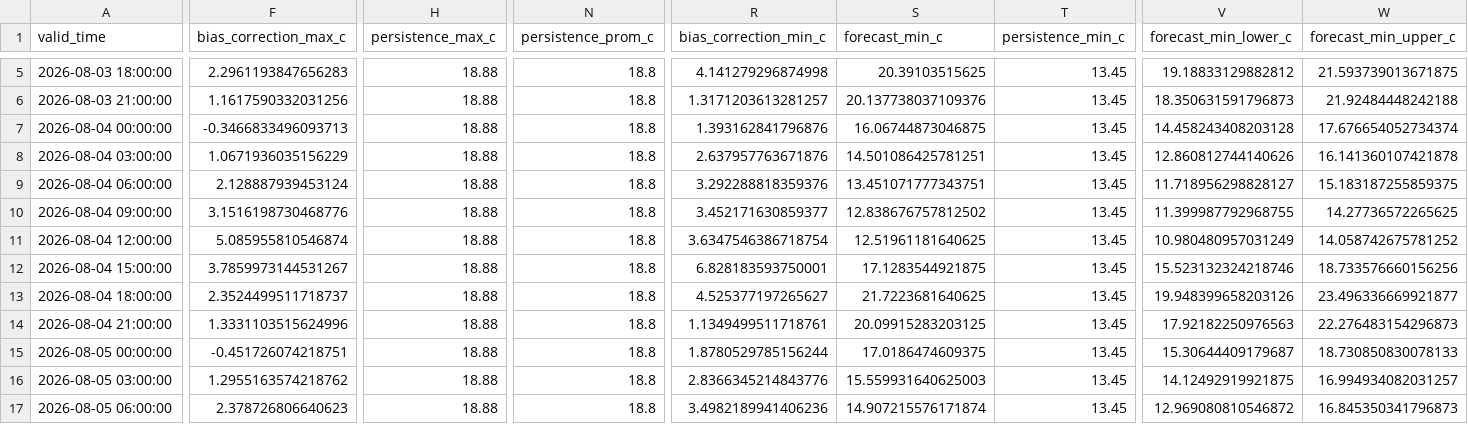
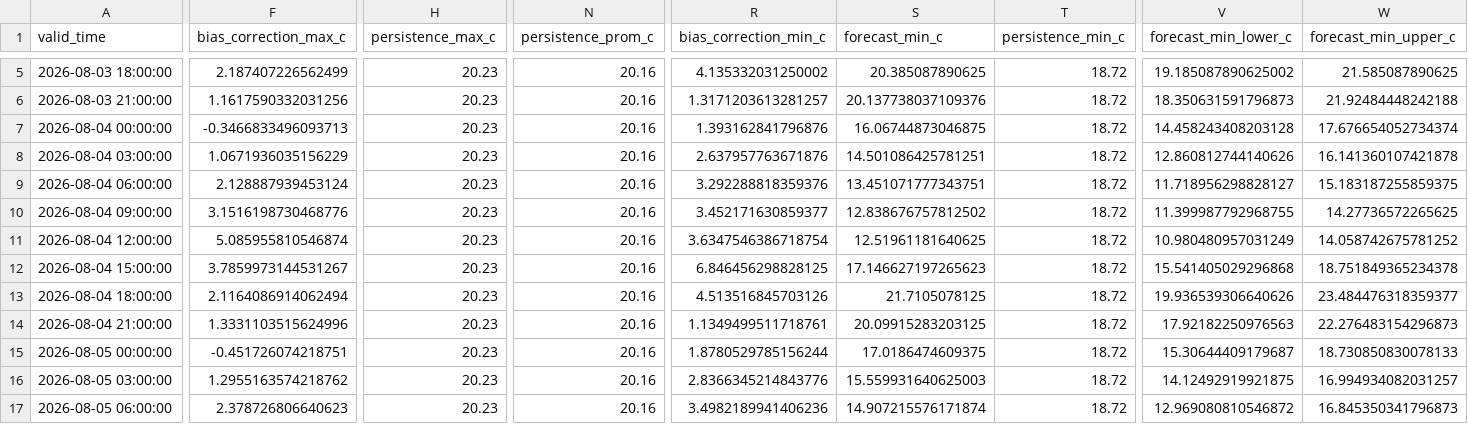
Before and after one commit to ccardenas93/weather_forecast, a CSV file: forecast_output.csv, drawn as a sheet; only a part is shown, gaps mark what is left out; the diff covers the shown part only; the diff names each change by its address in the sheet, - before the commit and + after, or states it on an @@ line.

```diff
--- a/forecast_output.csv
+++ b/forecast_output.csv
-F5 (bias_correction_max_c): 2.2961193847656283
+F5 (bias_correction_max_c): 2.187407226562499
-H5:H17 (persistence_max_c): 18.88
+H5:H17 (persistence_max_c): 20.23
-N5:N17 (persistence_prom_c): 18.8
+N5:N17 (persistence_prom_c): 20.16
-R5 (bias_correction_min_c): 4.141279296874998
+R5 (bias_correction_min_c): 4.135332031250002
-S5 (forecast_min_c): 20.39103515625
+S5 (forecast_min_c): 20.385087890625
-T5:T17 (persistence_min_c): 13.45
+T5:T17 (persistence_min_c): 18.72
-V5 (forecast_min_lower_c): 19.18833129882812
+V5 (forecast_min_lower_c): 19.185087890625002
-W5 (forecast_min_upper_c): 21.593739013671875
+W5 (forecast_min_upper_c): 21.585087890625
-R12 (bias_correction_min_c): 6.828183593750001
+R12 (bias_correction_min_c): 6.846456298828125
-S12 (forecast_min_c): 17.1283544921875
+S12 (forecast_min_c): 17.146627197265623
-V12 (forecast_min_lower_c): 15.523132324218746
+V12 (forecast_min_lower_c): 15.541405029296868
-W12 (forecast_min_upper_c): 18.733576660156256
+W12 (forecast_min_upper_c): 18.751849365234378
-F13 (bias_correction_max_c): 2.3524499511718737
+F13 (bias_correction_max_c): 2.1164086914062494
-R13 (bias_correction_min_c): 4.525377197265627
+R13 (bias_correction_min_c): 4.513516845703126
-S13 (forecast_min_c): 21.7223681640625
+S13 (forecast_min_c): 21.7105078125
-V13 (forecast_min_lower_c): 19.948399658203126
+V13 (forecast_min_lower_c): 19.936539306640626
-W13 (forecast_min_upper_c): 23.496336669921877
+W13 (forecast_min_upper_c): 23.484476318359377
```
Also changed, not shown: 55 edited cells elsewhere in this file, forecast_metrics.csv, merged_data_export.csv, 5 other files.
